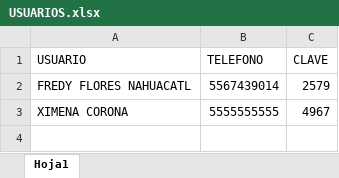
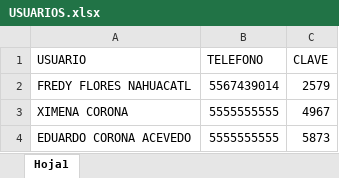
Before and after one commit to GeomaticaAO/APP_PAPEAO_MGE, an Excel workbook: USUARIOS.xlsx, sheet Hoja1, drawn as a sheet; values as stored, in another font and other column widths than the file's, no borders; the diff names each change by its address in the sheet, - before the commit and + after, or states it on an @@ line.

Commit message:
Add files via upload

```diff
--- a/USUARIOS.xlsx (sheet Hoja1)
+++ b/USUARIOS.xlsx (sheet Hoja1)
+row 4: EDUARDO CORONA ACEVEDO | 5555555555 | 5873
```
